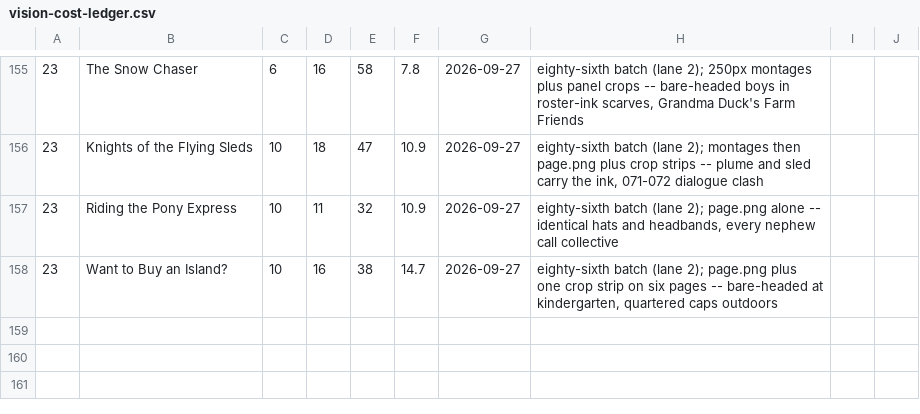
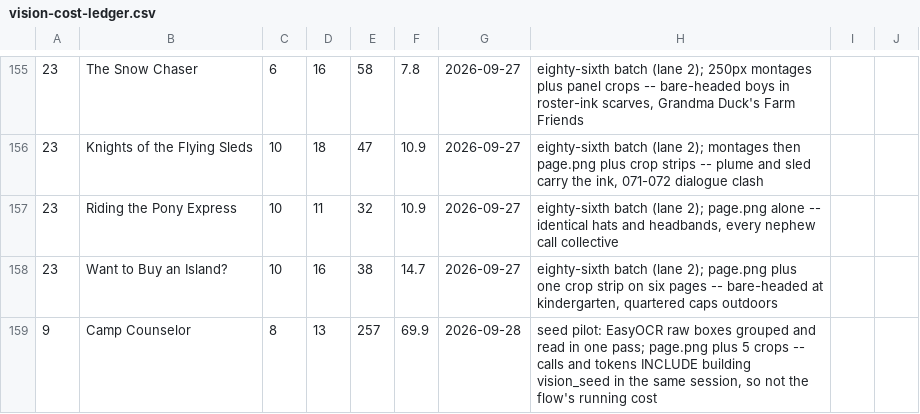
Before and after one commit to glk1001/barks-ocr, a CSV file: docs/vision-cost-ledger.csv, drawn as a sheet; only a part is shown, gaps mark what is left out; the diff names each change by its address in the sheet, - before the commit and + after, or states it on an @@ line.

```diff
--- a/docs/vision-cost-ledger.csv
+++ b/docs/vision-cost-ledger.csv
+row 159: 9 | Camp Counselor | 8 | 13 | 257 | 69.9 | 2026-09-28 | seed pilot: EasyOCR raw boxes grouped and read in one pass; page.png plus 5 crops -- calls and tokens INCLUDE building vision_seed in the same session, so not the flow's running cost
```
Also changed, not shown: 1 other file.
